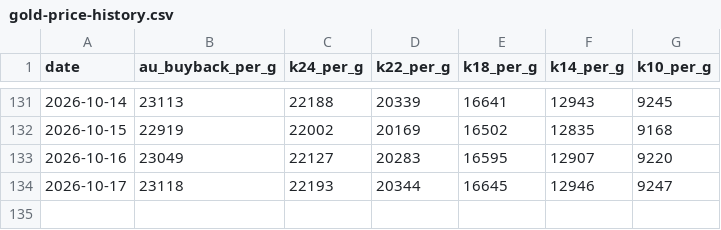
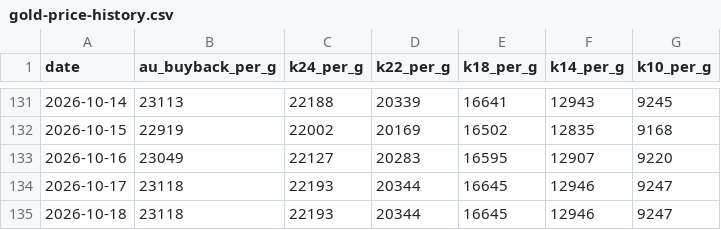
Before and after one commit to webmaster0818/kin-kaitori-biyori, a CSV file: public/data/gold-price-history.csv, drawn as a sheet; only a part is shown, gaps mark what is left out; the diff names each change by its address in the sheet, - before the commit and + after, or states it on an @@ line.

Commit message:
Daily gold price data: 2026-10-18

```diff
--- a/public/data/gold-price-history.csv
+++ b/public/data/gold-price-history.csv
+row 135: 2026-10-18 | 23118 | 22193 | 20344 | 16645 | 12946 | 9247
```
Also changed, not shown: 7 other files.
